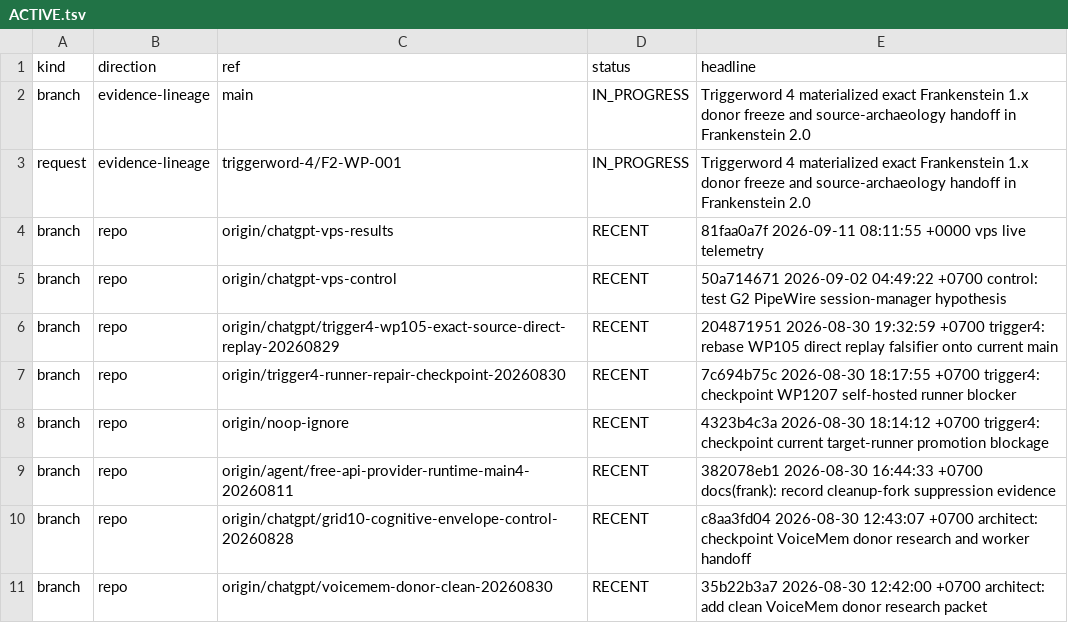
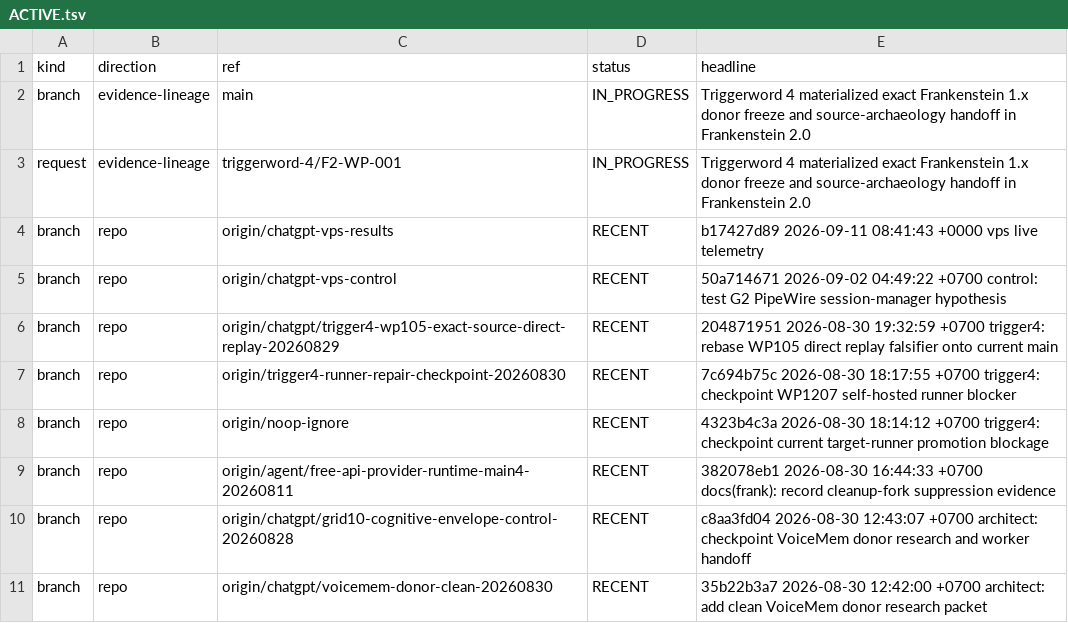
Before and after one commit to gschaidergabriel/Cognitive-devmachine, a TSV file: research_entity/00_CURRENT/ACTIVE.tsv, drawn as a sheet; only a part is shown.

Commit message:
current: refresh token-efficient research state [skip ci]

```diff
--- a/research_entity/00_CURRENT/ACTIVE.tsv
+++ b/research_entity/00_CURRENT/ACTIVE.tsv
@@ -3,3 +3,3 @@ branch	evidence-lineage	main	IN_PROGRESS	Triggerword 4 materialized exact Franke
 request	evidence-lineage	triggerword-4/F2-WP-001	IN_PROGRESS	Triggerword 4 materialized exact Frankenstein 1.x donor freeze and source-archaeology handoff in Frankenstein 2.0
-branch	repo	origin/chatgpt-vps-results	RECENT	81faa0a7f 2026-09-11 08:11:55 +0000 vps live telemetry
+branch	repo	origin/chatgpt-vps-results	RECENT	b17427d89 2026-09-11 08:41:43 +0000 vps live telemetry
 branch	repo	origin/chatgpt-vps-control	RECENT	50a714671 2026-09-02 04:49:22 +0700 control: test G2 PipeWire session-manager hypothesis
```
Also changed, not shown: research_entity/00_CURRENT/RECENT.tsv, 15 other files.
